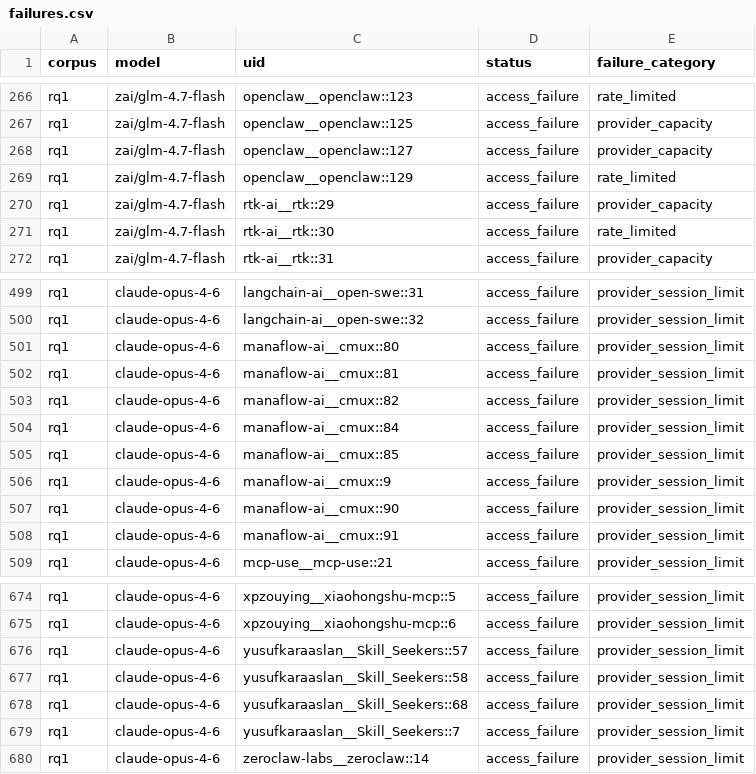
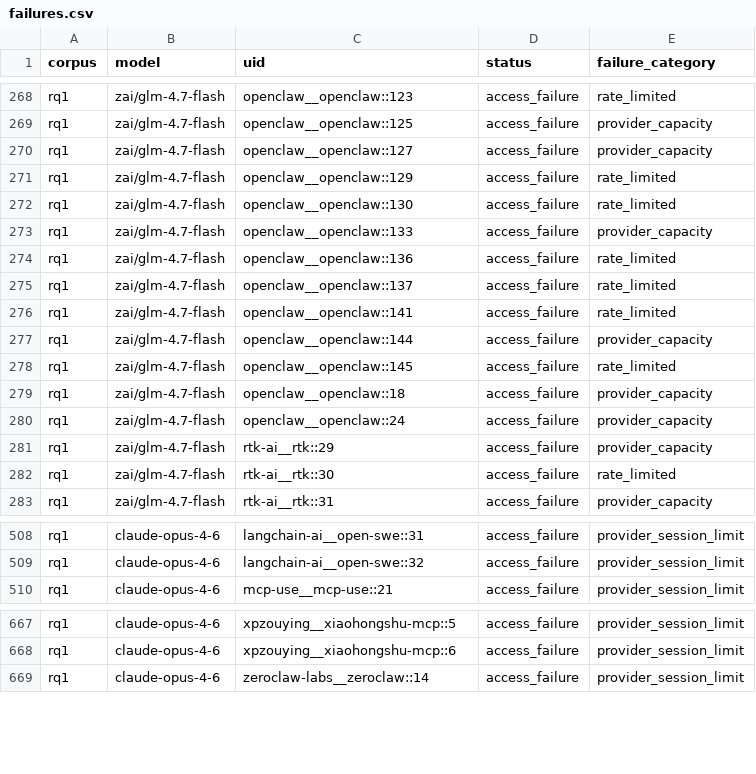
Before and after one commit to eunomia-bpf/ActPlane, a CSV file: docs/empirical-study/translation-models/failures.csv, drawn as a sheet; only a part is shown, gaps mark what is left out; the diff covers the shown part only.

```diff
--- a/docs/empirical-study/translation-models/failures.csv
+++ b/docs/empirical-study/translation-models/failures.csv
@@ -269,2 +271,11 @@ rq1,zai/glm-4.7-flash,openclaw__openclaw::127,access_failure,provider_capacity
 rq1,zai/glm-4.7-flash,openclaw__openclaw::129,access_failure,rate_limited
+rq1,zai/glm-4.7-flash,openclaw__openclaw::130,access_failure,rate_limited
+rq1,zai/glm-4.7-flash,openclaw__openclaw::133,access_failure,provider_capacity
+rq1,zai/glm-4.7-flash,openclaw__openclaw::136,access_failure,rate_limited
+rq1,zai/glm-4.7-flash,openclaw__openclaw::137,access_failure,rate_limited
+rq1,zai/glm-4.7-flash,openclaw__openclaw::141,access_failure,rate_limited
+rq1,zai/glm-4.7-flash,openclaw__openclaw::144,access_failure,provider_capacity
+rq1,zai/glm-4.7-flash,openclaw__openclaw::145,access_failure,rate_limited
+rq1,zai/glm-4.7-flash,openclaw__openclaw::18,access_failure,provider_capacity
+rq1,zai/glm-4.7-flash,openclaw__openclaw::24,access_failure,provider_capacity
 rq1,zai/glm-4.7-flash,rtk-ai__rtk::29,access_failure,provider_capacity
@@ -500,10 +509,2 @@ rq1,claude-opus-4-6,langchain-ai__open-swe::31,access_failure,provider_session_l
 rq1,claude-opus-4-6,langchain-ai__open-swe::32,access_failure,provider_session_limit
-rq1,claude-opus-4-6,manaflow-ai__cmux::80,access_failure,provider_session_limit
-rq1,claude-opus-4-6,manaflow-ai__cmux::81,access_failure,provider_session_limit
-rq1,claude-opus-4-6,manaflow-ai__cmux::82,access_failure,provider_session_limit
-rq1,claude-opus-4-6,manaflow-ai__cmux::84,access_failure,provider_session_limit
-rq1,claude-opus-4-6,manaflow-ai__cmux::85,access_failure,provider_session_limit
-rq1,claude-opus-4-6,manaflow-ai__cmux::9,access_failure,provider_session_limit
-rq1,claude-opus-4-6,manaflow-ai__cmux::90,access_failure,provider_session_limit
-rq1,claude-opus-4-6,manaflow-ai__cmux::91,access_failure,provider_session_limit
 rq1,claude-opus-4-6,mcp-use__mcp-use::21,access_failure,provider_session_limit
@@ -675,6 +668,2 @@ rq1,claude-opus-4-6,xpzouying__xiaohongshu-mcp::5,access_failure,provider_sessio
 rq1,claude-opus-4-6,xpzouying__xiaohongshu-mcp::6,access_failure,provider_session_limit
-rq1,claude-opus-4-6,yusufkaraaslan__Skill_Seekers::57,access_failure,provider_session_limit
-rq1,claude-opus-4-6,yusufkaraaslan__Skill_Seekers::58,access_failure,provider_session_limit
-rq1,claude-opus-4-6,yusufkaraaslan__Skill_Seekers::68,access_failure,provider_session_limit
-rq1,claude-opus-4-6,yusufkaraaslan__Skill_Seekers::7,access_failure,provider_session_limit
 rq1,claude-opus-4-6,zeroclaw-labs__zeroclaw::14,access_failure,provider_session_limit
```
Also changed, not shown: 2 added rows and 10 removed rows elsewhere in this file, docs/empirical-study/translation-models/translations-rq1-claude-opus-4-6.csv, docs/empirical-study/translation-models/translations-rq1-qwen3.8-27b-nvfp4.csv, 9 other files.
